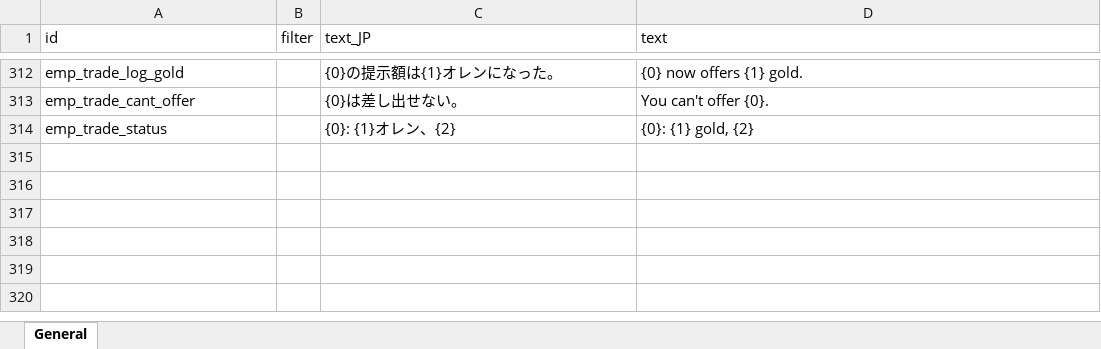
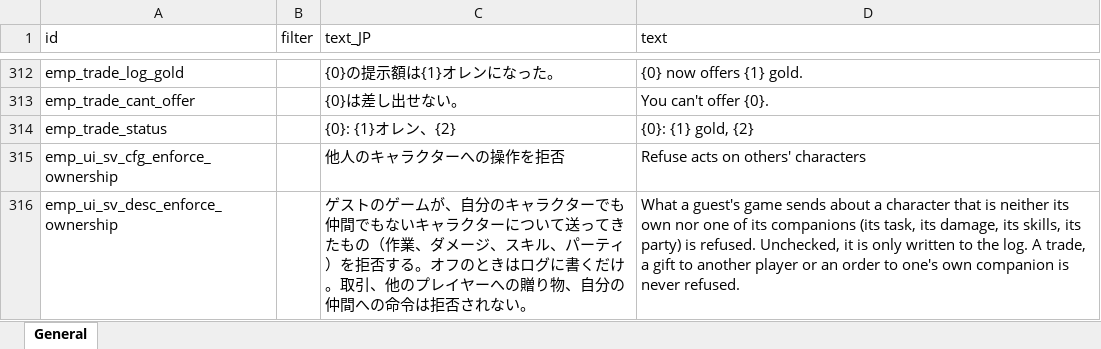
Before and after one commit to devmarcpro/elin-together, an Excel workbook: package/LangMod/EN/emp_localization.xlsx, sheet General, drawn as a sheet; only a part is shown, gaps mark what is left out; values as stored, in another font and other column widths than the file's, no borders; the diff names each change by its address in the sheet, - before the commit and + after, or states it on an @@ line.

```diff
--- a/package/LangMod/EN/emp_localization.xlsx (sheet General)
+++ b/package/LangMod/EN/emp_localization.xlsx (sheet General)
+row 315: emp_ui_sv_cfg_enforce_ownership |  | 他人のキャラクターへの操作を拒否 | Refuse acts on others' characters
+row 316: emp_ui_sv_desc_enforce_ownership |  | ゲストのゲームが、自分のキャラクターでも仲間でもないキャラクターについて送ってきたもの（作業、ダメージ、スキル、パーティ）を拒否する。オフのときはログに書くだけ。取引、他のプレイヤーへの贈り物、自分の仲間への命令は拒否されない。 | What a guest's game sends about a character that is neither its own nor one of its companions (its task, its damage, its skills, its party) is refused. Unchecked, it is only written to the log. A trade, a gift to another player or an order to one's own companion is never refused.
```
Also changed, not shown: 20 other files.
